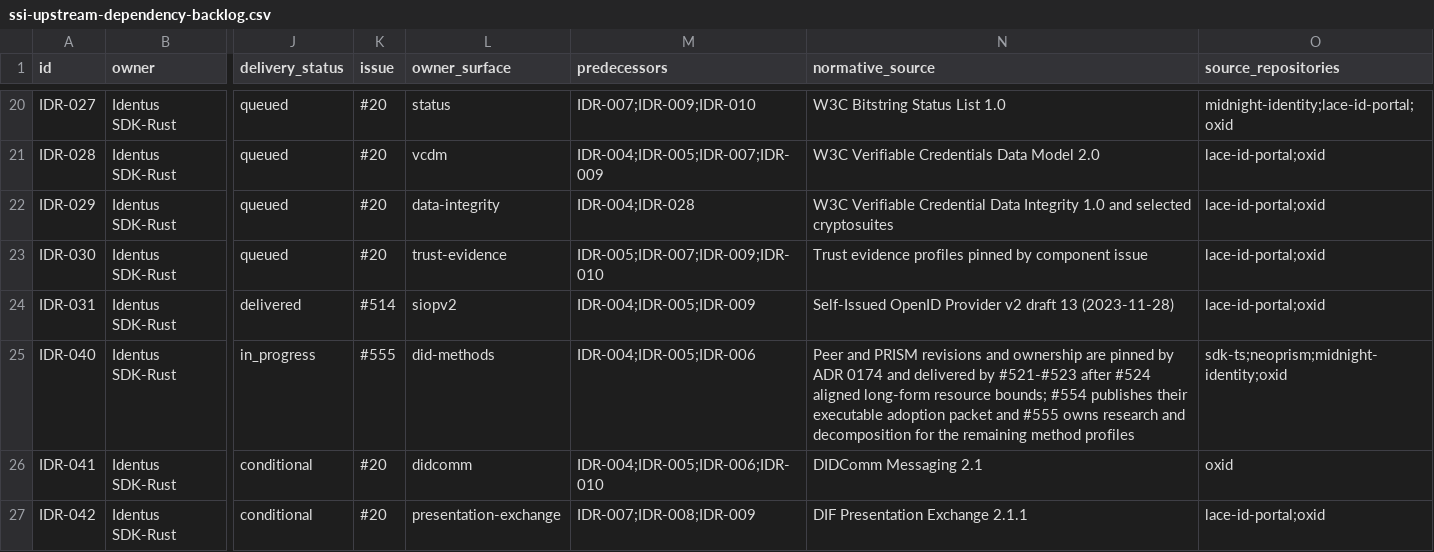
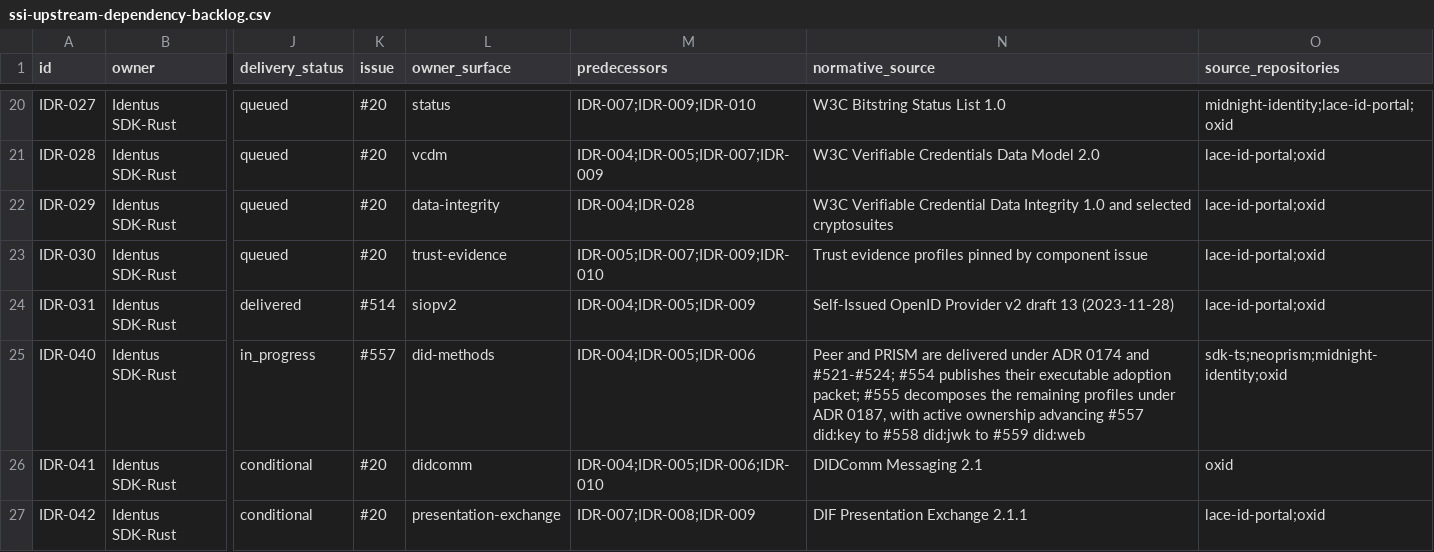
Before and after one commit to hyperledger-identus/sdk-rust, a CSV file: docs/roadmap/ssi-upstream-dependency-backlog.csv, drawn as a sheet; only a part is shown, gaps mark what is left out; the diff names each change by its address in the sheet, - before the commit and + after, or states it on an @@ line.

Commit message:
spec(did): plan remaining portable methods (#560)
Sequence portable static DID methods before web effects.

Closes #555

This squash preserves the accepted ADR, research disposition, durable
OpenSpec requirements, executable E2E quality obligations, and the child
delivery hierarchy for did:key, did:jwk, and did:web. It introduces no
production behavior, dependency, network effect, or downstream mutation.

Signed-off-by: Yurii Shynbuiev <yurii.shynbuiev@iohk.io>

```diff
--- a/docs/roadmap/ssi-upstream-dependency-backlog.csv
+++ b/docs/roadmap/ssi-upstream-dependency-backlog.csv
-K25 (issue): #555
+K25 (issue): #557
-N25 (normative_source): …and PRISM revisions and ownership are pinned by ADR 0174 and delivered by #521-#523 after #524 aligned long-form resource bounds; #554 publishes their executable adoption packet and #555 owns research and decomposition for the remaining method profiles
+N25 (normative_source): …and PRISM are delivered under ADR 0174 and #521-#524; #554 publishes their executable adoption packet; #555 decomposes the remaining profiles under ADR 0187, with active ownership advancing #557 did:key to #558 did:jwk to #559 did:web
```
Also changed, not shown: 13 other files.
